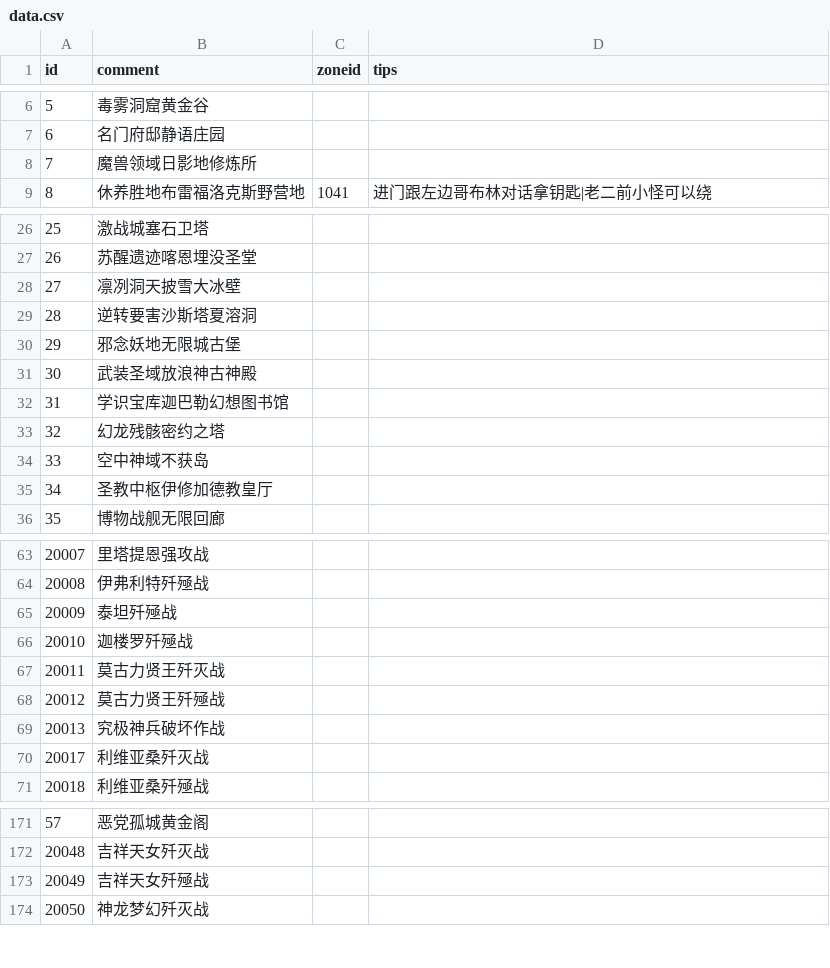
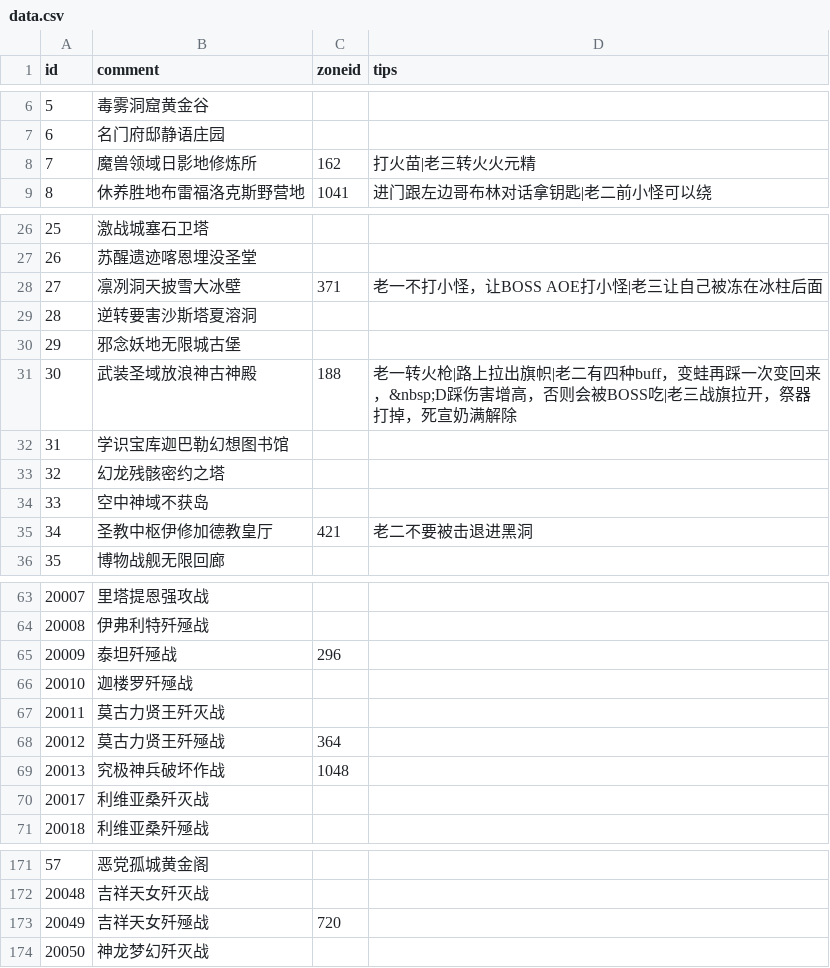
Before and after one commit to Aye10032/ffxiv-instance-helper, a CSV file: data.csv, drawn as a sheet; only a part is shown, gaps mark what is left out; the diff covers the shown part only.

```diff
--- a/data.csv
+++ b/data.csv
@@ -7,3 +7,3 @@
 6,名门府邸静语庄园,,
-7,魔兽领域日影地修炼所,,
+7,魔兽领域日影地修炼所,162,打火苗|老三转火火元精
 8,休养胜地布雷福洛克斯野营地,1041,进门跟左边哥布林对话拿钥匙|老二前小怪可以绕
@@ -27,6 +27,6 @@
 26,苏醒遗迹喀恩埋没圣堂,,
-27,凛冽洞天披雪大冰壁,,
+27,凛冽洞天披雪大冰壁,371,老一不打小怪，让BOSS AOE打小怪|老三让自己被冻在冰柱后面
 28,逆转要害沙斯塔夏溶洞,,
 29,邪念妖地无限城古堡,,
-30,武装圣域放浪神古神殿,,
+30,武装圣域放浪神古神殿,188,老一转火枪|路上拉出旗帜|老二有四种buff，变蛙再踩一次变回来，&nbsp;D踩伤害增高，否则会被BOSS吃|老三战旗拉开，祭器打掉，死宣奶满解除
 31,学识宝库迦巴勒幻想图书馆,,
@@ -34,3 +34,3 @@
 33,空中神域不获岛,,
-34,圣教中枢伊修加德教皇厅,,
+34,圣教中枢伊修加德教皇厅,421,老二不要被击退进黑洞
 35,博物战舰无限回廊,,
@@ -64,7 +64,7 @@
 20008,伊弗利特歼殛战,,
-20009,泰坦歼殛战,,
+20009,泰坦歼殛战,296,
 20010,迦楼罗歼殛战,,
 20011,莫古力贤王歼灭战,,
-20012,莫古力贤王歼殛战,,
-20013,究极神兵破坏作战,,
+20012,莫古力贤王歼殛战,364,
+20013,究极神兵破坏作战,1048,
 20017,利维亚桑歼灭战,,
@@ -172,3 +172,3 @@
 20048,吉祥天女歼灭战,,
-20049,吉祥天女歼殛战,,
+20049,吉祥天女歼殛战,720,
 20050,神龙梦幻歼灭战,,
```
Also changed, not shown: 27 added rows and 3 edited cells elsewhere in this file.
